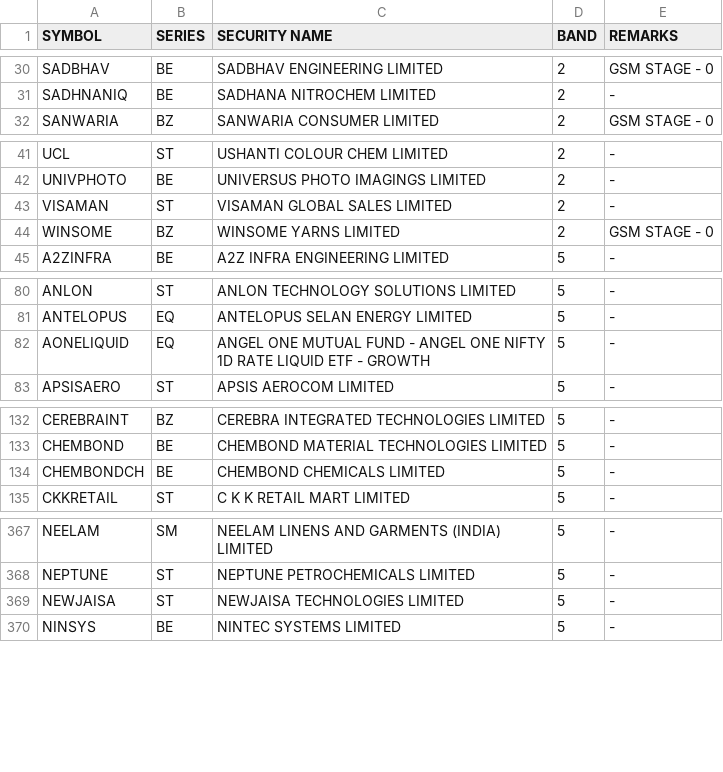
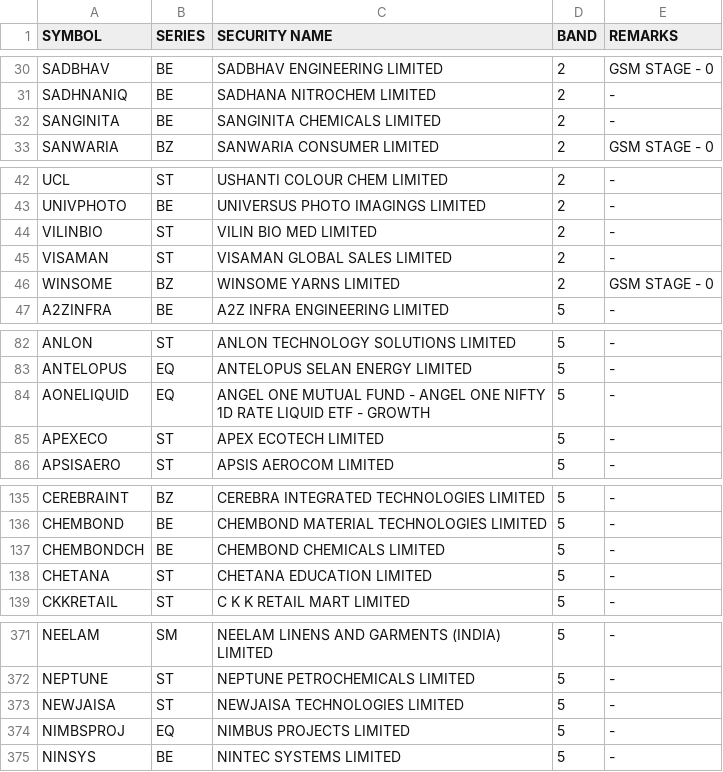
Before and after one commit to Anny26022/price_band, a CSV file: 12052026.csv (was 11052026.csv), drawn as a sheet; only a part is shown, gaps mark what is left out; the diff covers the shown part only; the diff names each change by its address in the sheet, - before the commit and + after, or states it on an @@ line.

```diff
--- a/11052026.csv
+++ b/12052026.csv
+row 32: SANGINITA | BE | SANGINITA CHEMICALS LIMITED | 2 | -
+row 44: VILINBIO | ST | VILIN BIO MED LIMITED | 2 | -
+row 85: APEXECO | ST | APEX ECOTECH LIMITED | 5 | -
+row 138: CHETANA | ST | CHETANA EDUCATION LIMITED | 5 | -
+row 374: NIMBSPROJ | EQ | NIMBUS PROJECTS LIMITED | 5 | -
```
Also changed, not shown: 7 added rows, 11 removed rows and 3 edited cells elsewhere in this file.
